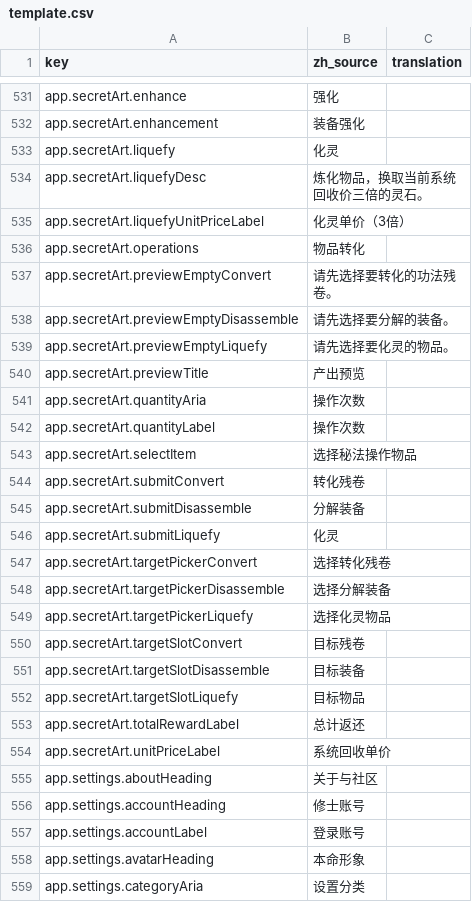
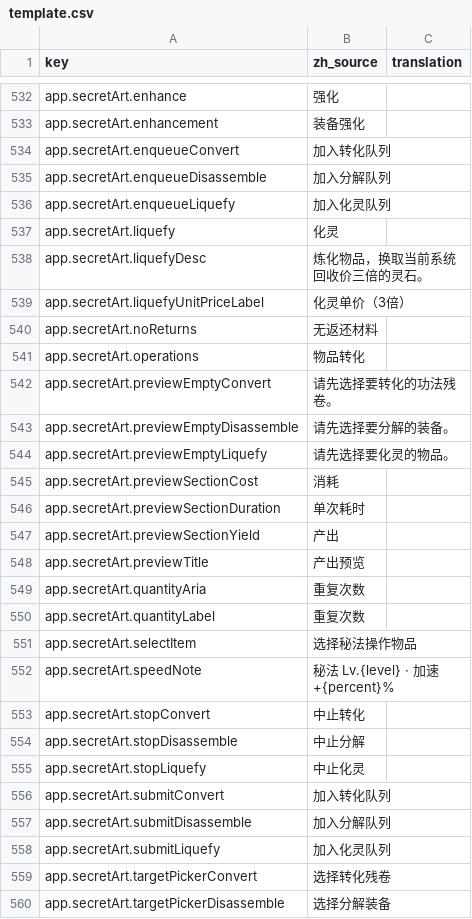
Before and after one commit to fruktoguo/daohua, a CSV file: frontend/public/locales/template.csv, drawn as a sheet; only a part is shown, gaps mark what is left out; the shorter side is filled out with more unchanged rows; the diff covers the shown part only.

```diff
--- a/frontend/public/locales/template.csv
+++ b/frontend/public/locales/template.csv
@@ -532,2 +533,5 @@ app.secretArt.enhance,"强化",""
 app.secretArt.enhancement,"装备强化",""
+app.secretArt.enqueueConvert,"加入转化队列",""
+app.secretArt.enqueueDisassemble,"加入分解队列",""
+app.secretArt.enqueueLiquefy,"加入化灵队列",""
 app.secretArt.liquefy,"化灵",""
@@ -535,2 +539,3 @@ app.secretArt.liquefyDesc,"炼化物品，换取当前系统回收价三倍的
 app.secretArt.liquefyUnitPriceLabel,"化灵单价（3倍）",""
+app.secretArt.noReturns,"无返还材料",""
 app.secretArt.operations,"物品转化",""
@@ -539,9 +544,16 @@ app.secretArt.previewEmptyDisassemble,"请先选择要分解的装备。",""
 app.secretArt.previewEmptyLiquefy,"请先选择要化灵的物品。",""
+app.secretArt.previewSectionCost,"消耗",""
+app.secretArt.previewSectionDuration,"单次耗时",""
+app.secretArt.previewSectionYield,"产出",""
 app.secretArt.previewTitle,"产出预览",""
-app.secretArt.quantityAria,"操作次数",""
-app.secretArt.quantityLabel,"操作次数",""
+app.secretArt.quantityAria,"重复次数",""
+app.secretArt.quantityLabel,"重复次数",""
 app.secretArt.selectItem,"选择秘法操作物品",""
-app.secretArt.submitConvert,"转化残卷",""
-app.secretArt.submitDisassemble,"分解装备",""
-app.secretArt.submitLiquefy,"化灵",""
+app.secretArt.speedNote,"秘法 Lv.{level} · 加速 +{percent}%",""
+app.secretArt.stopConvert,"中止转化",""
+app.secretArt.stopDisassemble,"中止分解",""
+app.secretArt.stopLiquefy,"中止化灵",""
+app.secretArt.submitConvert,"加入转化队列",""
+app.secretArt.submitDisassemble,"加入分解队列",""
+app.secretArt.submitLiquefy,"加入化灵队列",""
 app.secretArt.targetPickerConvert,"选择转化残卷",""
```
Also changed, not shown: 7 added rows and 4 edited cells elsewhere in this file, 14 other files.
